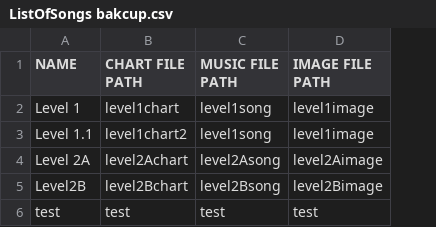
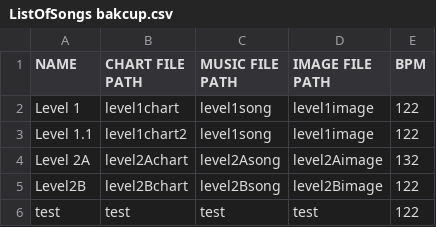
Before and after one commit to xSpr0ut/MajorStudioFallConcept1, a CSV file: Assets/Resources/ListOfSongs bakcup.csv, drawn as a sheet; the diff names each change by its address in the sheet, - before the commit and + after, or states it on an @@ line.

```diff
--- a/Assets/Resources/ListOfSongs bakcup.csv
+++ b/Assets/Resources/ListOfSongs bakcup.csv
+column E (BPM), rows 2-6: 122 | 122 | 132 | 122 | 122
```
Also changed, not shown: 1 other file.
